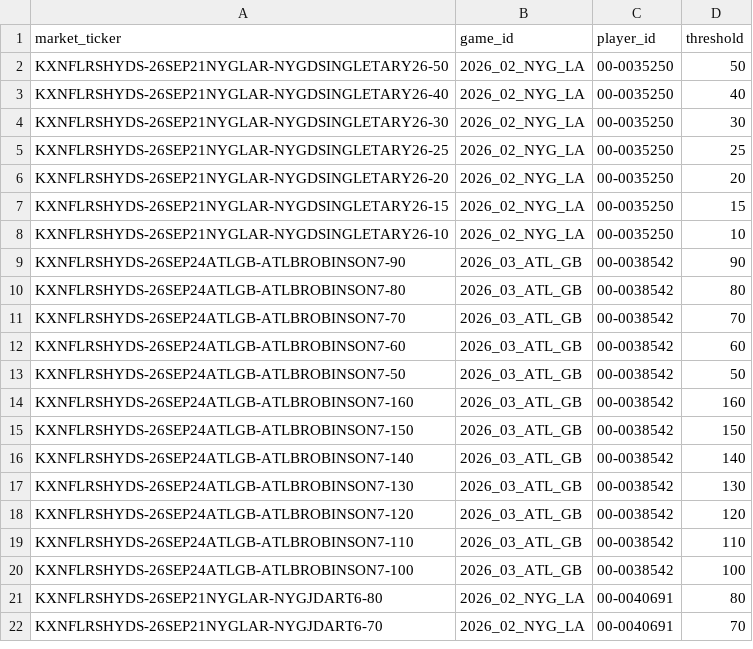
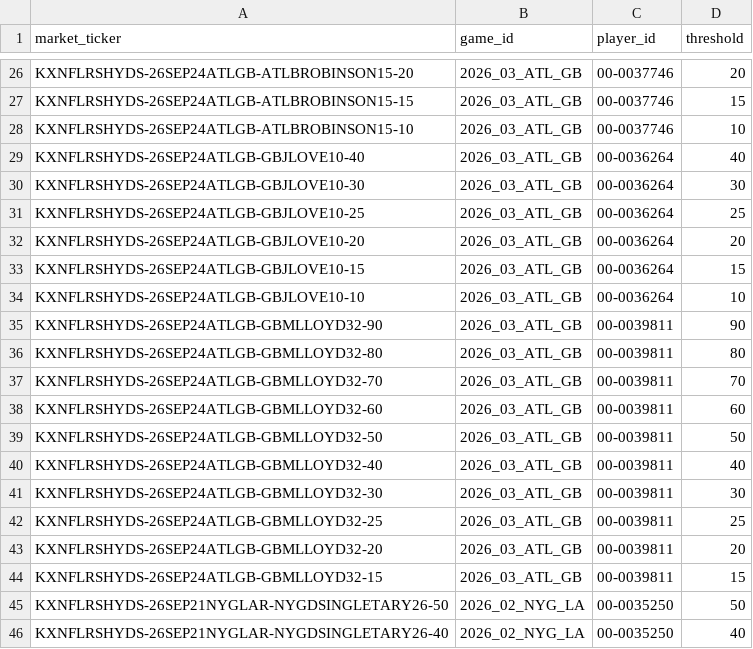
Before and after one commit to SaintSteven/Kalshi-trading-backend, a CSV file: research/nfl_prospective_paper_v001/data/rushing_market_mapping.csv, drawn as a sheet; only a part is shown, gaps mark what is left out; the shorter side is filled out with more unchanged rows; the diff covers the shown part only; the diff names each change by its address in the sheet, - before the commit and + after, or states it on an @@ line.

```diff
--- a/research/nfl_prospective_paper_v001/data/rushing_market_mapping.csv
+++ b/research/nfl_prospective_paper_v001/data/rushing_market_mapping.csv
+row 26: KXNFLRSHYDS-26SEP24ATLGB-ATLBROBINSON15-20 | 2026_03_ATL_GB | 00-0037746 | 20
+row 27: KXNFLRSHYDS-26SEP24ATLGB-ATLBROBINSON15-15 | 2026_03_ATL_GB | 00-0037746 | 15
+row 28: KXNFLRSHYDS-26SEP24ATLGB-ATLBROBINSON15-10 | 2026_03_ATL_GB | 00-0037746 | 10
+row 29: KXNFLRSHYDS-26SEP24ATLGB-GBJLOVE10-40 | 2026_03_ATL_GB | 00-0036264 | 40
+row 30: KXNFLRSHYDS-26SEP24ATLGB-GBJLOVE10-30 | 2026_03_ATL_GB | 00-0036264 | 30
+row 31: KXNFLRSHYDS-26SEP24ATLGB-GBJLOVE10-25 | 2026_03_ATL_GB | 00-0036264 | 25
+row 32: KXNFLRSHYDS-26SEP24ATLGB-GBJLOVE10-20 | 2026_03_ATL_GB | 00-0036264 | 20
+row 33: KXNFLRSHYDS-26SEP24ATLGB-GBJLOVE10-15 | 2026_03_ATL_GB | 00-0036264 | 15
+row 34: KXNFLRSHYDS-26SEP24ATLGB-GBJLOVE10-10 | 2026_03_ATL_GB | 00-0036264 | 10
+row 35: KXNFLRSHYDS-26SEP24ATLGB-GBMLLOYD32-90 | 2026_03_ATL_GB | 00-0039811 | 90
+row 36: KXNFLRSHYDS-26SEP24ATLGB-GBMLLOYD32-80 | 2026_03_ATL_GB | 00-0039811 | 80
+row 37: KXNFLRSHYDS-26SEP24ATLGB-GBMLLOYD32-70 | 2026_03_ATL_GB | 00-0039811 | 70
+row 38: KXNFLRSHYDS-26SEP24ATLGB-GBMLLOYD32-60 | 2026_03_ATL_GB | 00-0039811 | 60
+row 39: KXNFLRSHYDS-26SEP24ATLGB-GBMLLOYD32-50 | 2026_03_ATL_GB | 00-0039811 | 50
+row 40: KXNFLRSHYDS-26SEP24ATLGB-GBMLLOYD32-40 | 2026_03_ATL_GB | 00-0039811 | 40
+row 41: KXNFLRSHYDS-26SEP24ATLGB-GBMLLOYD32-30 | 2026_03_ATL_GB | 00-0039811 | 30
+row 42: KXNFLRSHYDS-26SEP24ATLGB-GBMLLOYD32-25 | 2026_03_ATL_GB | 00-0039811 | 25
+row 43: KXNFLRSHYDS-26SEP24ATLGB-GBMLLOYD32-20 | 2026_03_ATL_GB | 00-0039811 | 20
+row 44: KXNFLRSHYDS-26SEP24ATLGB-GBMLLOYD32-15 | 2026_03_ATL_GB | 00-0039811 | 15
```
Also changed, not shown: 24 added rows elsewhere in this file, research/nfl_prospective_paper_v001/data/collector_health.csv, research/nfl_prospective_paper_v001/data/receiving_market_mapping.csv, 8 other files.
